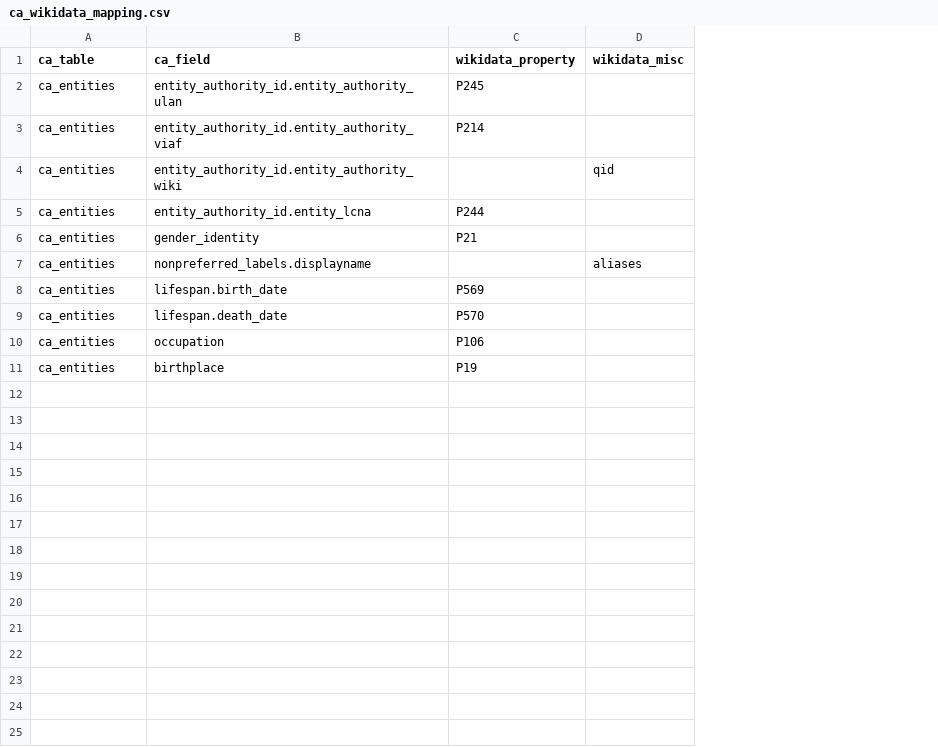
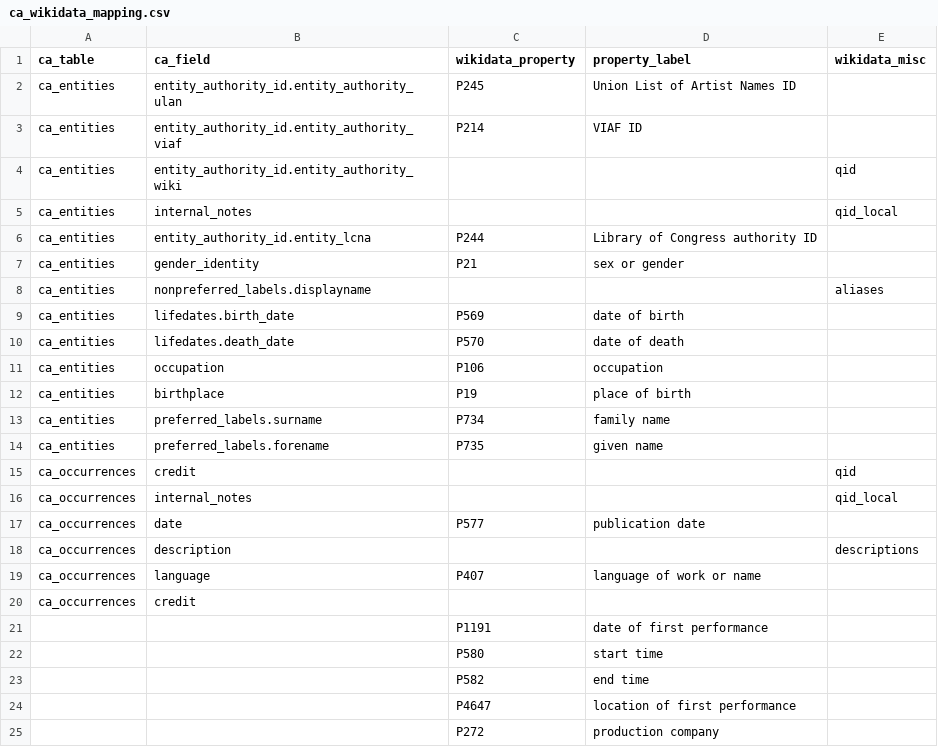
Before and after one commit to wykhuh/wikibase-search, a CSV file: src/lib/data/ca_wikidata_mapping.csv, drawn as a sheet; addresses are those after the commit; the diff names each change by its address in the sheet, - before the commit and + after, or states it on an @@ line.

Commit message:
add ca_occurrences to ca_wikidata_mapping.csv

```diff
--- a/src/lib/data/ca_wikidata_mapping.csv
+++ b/src/lib/data/ca_wikidata_mapping.csv
+column D (property_label), rows 2-3: Union List of Artist Names ID | VIAF ID; rows 6-12: Library of Congress authority ID | sex or gender |  | date of birth | date of death | occupation | place of birth
+row 5: ca_entities | internal_notes |  |  | qid_local
-B9 (ca_field): lifespan.birth_date
+B9 (ca_field): lifedates.birth_date
-B10 (ca_field): lifespan.death_date
+B10 (ca_field): lifedates.death_date
+row 13: ca_entities | preferred_labels.surname | P734 | family name
+row 14: ca_entities | preferred_labels.forename | P735 | given name
+row 15: ca_occurrences | credit |  |  | qid
+row 16: ca_occurrences | internal_notes |  |  | qid_local
+row 17: ca_occurrences | date | P577 | publication date
+row 18: ca_occurrences | description |  |  | descriptions
+row 19: ca_occurrences | language | P407 | language of work or name
+row 20: ca_occurrences | credit
+row 21:  |  | P1191 | date of first performance
+row 22:  |  | P580 | start time
+row 23:  |  | P582 | end time
+row 24:  |  | P4647 | location of first performance
+row 25:  |  | P272 | production company
```
